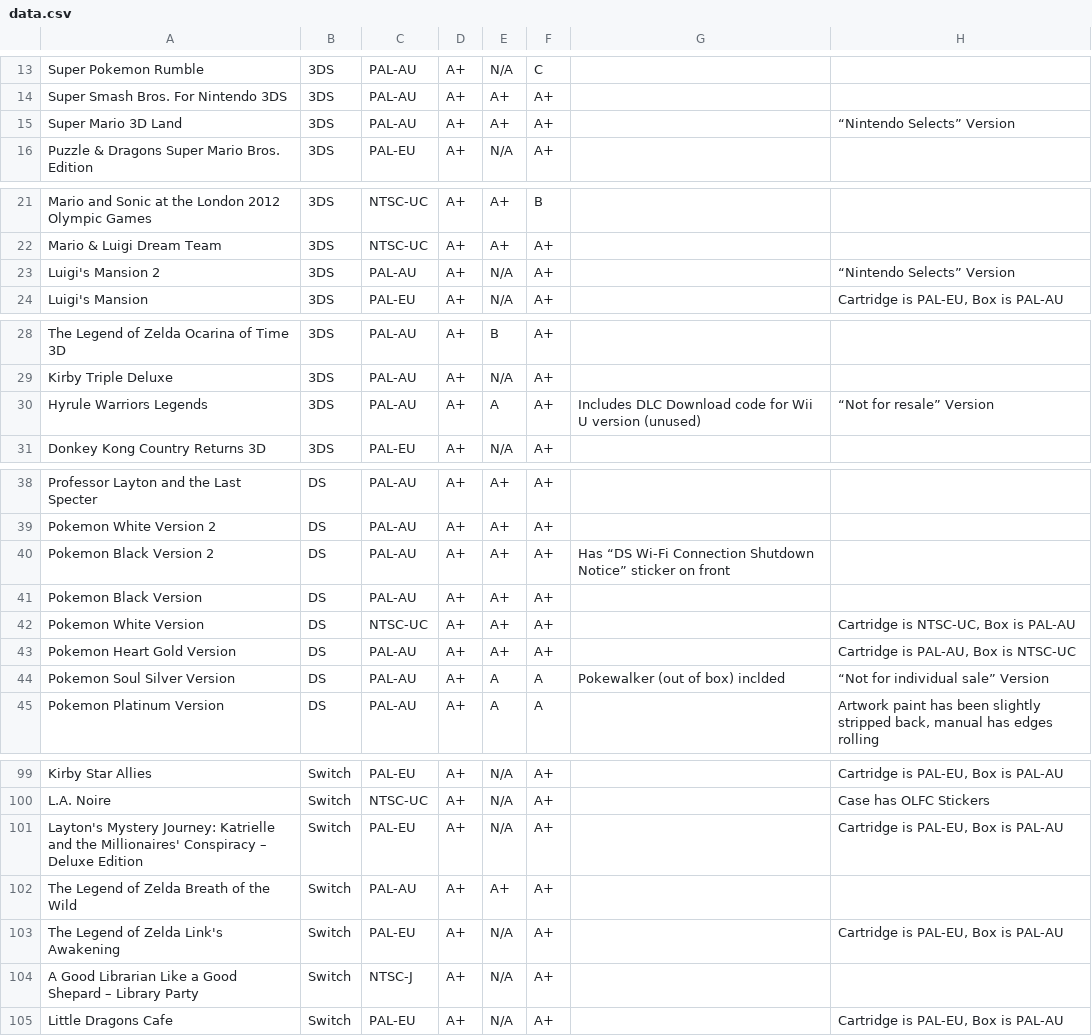
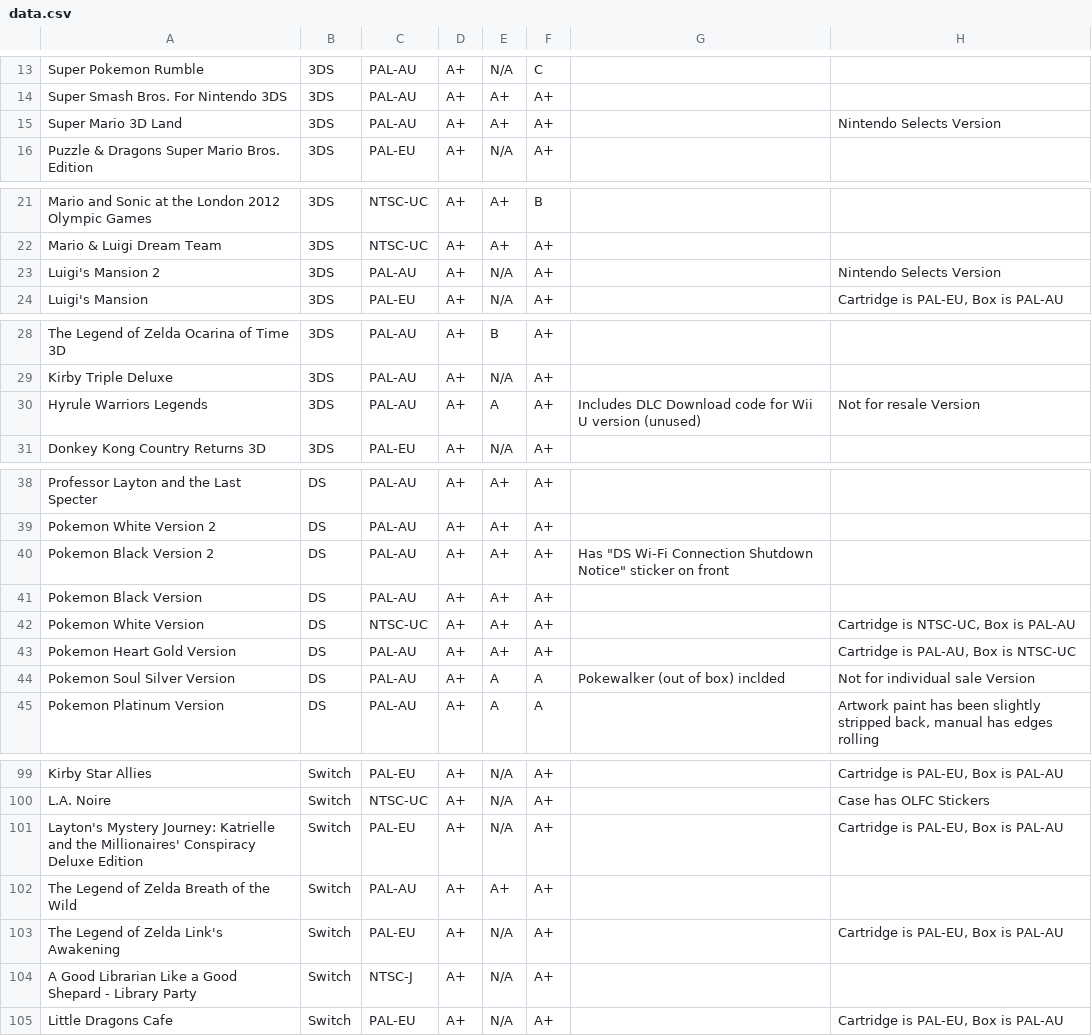
Before and after one commit to YourWishes/Games-List, a CSV file: public/data.csv, drawn as a sheet; only a part is shown, gaps mark what is left out; the diff covers the shown part only; the diff names each change by its address in the sheet, - before the commit and + after, or states it on an @@ line.

Commit message:
Fixed some UTF bugs

```diff
--- a/public/data.csv
+++ b/public/data.csv
-H15: “Nintendo Selects” Version
+H15: Nintendo Selects Version
-H23: “Nintendo Selects” Version
+H23: Nintendo Selects Version
-H30: “Not for resale” Version
+H30: Not for resale Version
-G40: Has “DS Wi-Fi Connection Shutdown Notice” sticker on…
+G40: Has "DS Wi-Fi Connection Shutdown Notice" sticker on…
-H44: “Not for individual sale” Version
+H44: Not for individual sale Version
-A101: …Millionaires' Conspiracy – Deluxe Edition
+A101: …Millionaires' Conspiracy Deluxe Edition
-A104: …Good Shepard – Library Party
+A104: …Good Shepard - Library Party
```
Also changed, not shown: 5 edited cells elsewhere in this file.
